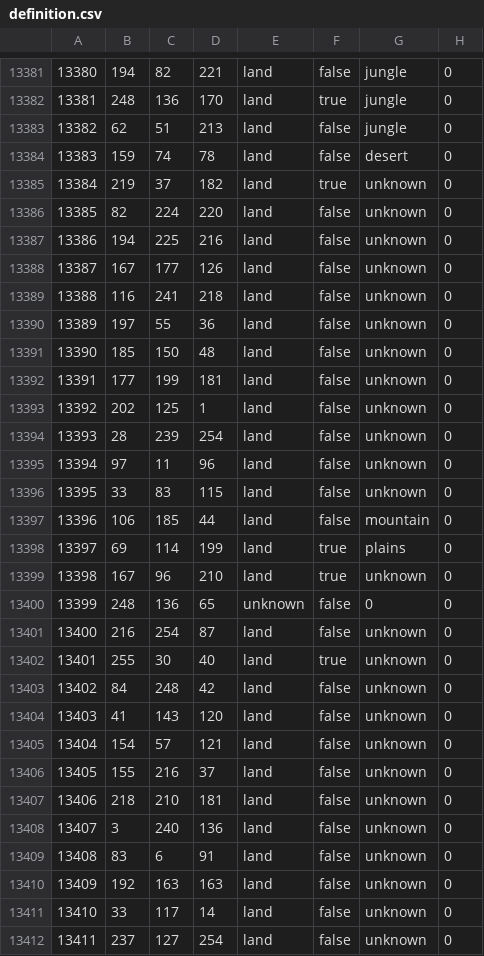
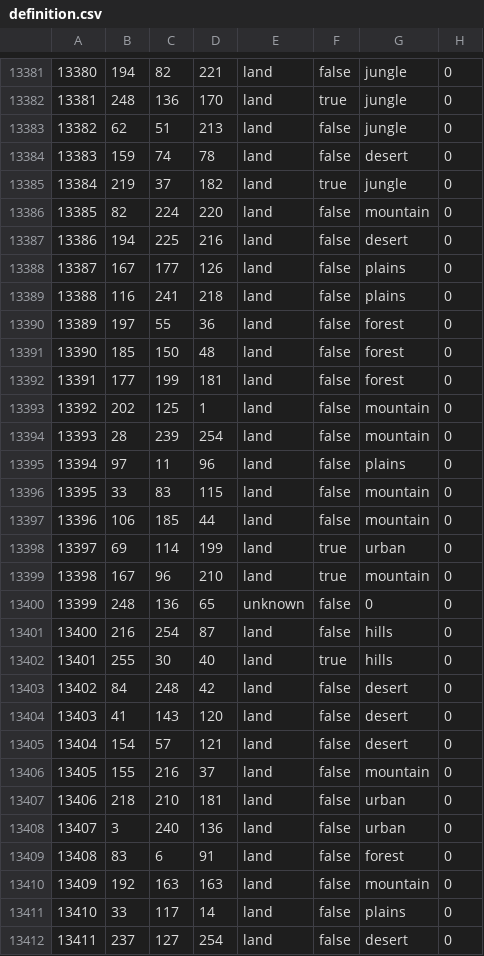
Before and after one commit to reivehnFliyt/hecking-gorgeous-overhaul, a CSV file: map/definition.csv, drawn as a sheet; only a part is shown, gaps mark what is left out; the diff covers the shown part only.

```diff
--- a/map/definition.csv
+++ b/map/definition.csv
@@ -13384,29 +13384,29 @@
 13383;159;74;78;land;false;desert;0
-13384;219;37;182;land;true;unknown;0
-13385;82;224;220;land;false;unknown;0
-13386;194;225;216;land;false;unknown;0
-13387;167;177;126;land;false;unknown;0
-13388;116;241;218;land;false;unknown;0
-13389;197;55;36;land;false;unknown;0
-13390;185;150;48;land;false;unknown;0
-13391;177;199;181;land;false;unknown;0
-13392;202;125;1;land;false;unknown;0
-13393;28;239;254;land;false;unknown;0
-13394;97;11;96;land;false;unknown;0
-13395;33;83;115;land;false;unknown;0
+13384;219;37;182;land;true;jungle;0
+13385;82;224;220;land;false;mountain;0
+13386;194;225;216;land;false;desert;0
+13387;167;177;126;land;false;plains;0
+13388;116;241;218;land;false;plains;0
+13389;197;55;36;land;false;forest;0
+13390;185;150;48;land;false;forest;0
+13391;177;199;181;land;false;forest;0
+13392;202;125;1;land;false;mountain;0
+13393;28;239;254;land;false;mountain;0
+13394;97;11;96;land;false;plains;0
+13395;33;83;115;land;false;mountain;0
 13396;106;185;44;land;false;mountain;0
-13397;69;114;199;land;true;plains;0
-13398;167;96;210;land;true;unknown;0
+13397;69;114;199;land;true;urban;0
+13398;167;96;210;land;true;mountain;0
 13399;248;136;65;unknown;false;0;0
-13400;216;254;87;land;false;unknown;0
-13401;255;30;40;land;true;unknown;0
-13402;84;248;42;land;false;unknown;0
-13403;41;143;120;land;false;unknown;0
-13404;154;57;121;land;false;unknown;0
-13405;155;216;37;land;false;unknown;0
-13406;218;210;181;land;false;unknown;0
-13407;3;240;136;land;false;unknown;0
-13408;83;6;91;land;false;unknown;0
-13409;192;163;163;land;false;unknown;0
-13410;33;117;14;land;false;unknown;0
-13411;237;127;254;land;false;unknown;0
+13400;216;254;87;land;false;hills;0
+13401;255;30;40;land;true;hills;0
+13402;84;248;42;land;false;desert;0
+13403;41;143;120;land;false;desert;0
+13404;154;57;121;land;false;desert;0
+13405;155;216;37;land;false;mountain;0
+13406;218;210;181;land;false;urban;0
+13407;3;240;136;land;false;urban;0
+13408;83;6;91;land;false;forest;0
+13409;192;163;163;land;false;mountain;0
+13410;33;117;14;land;false;plains;0
+13411;237;127;254;land;false;desert;0
```
Also changed, not shown: 7 added rows and 74 edited cells elsewhere in this file, 25 other files.
